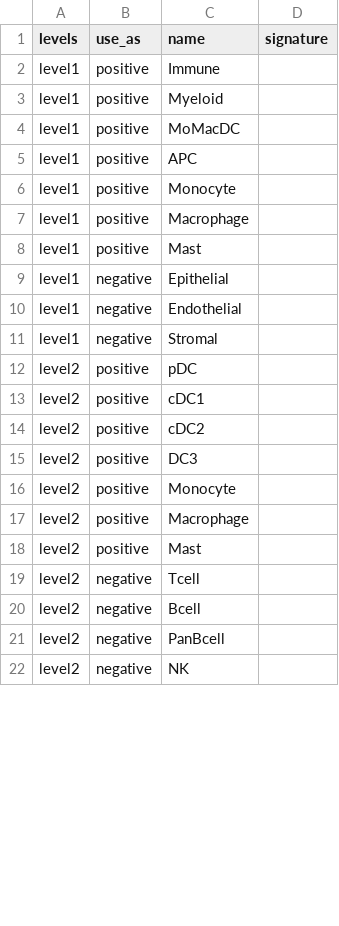
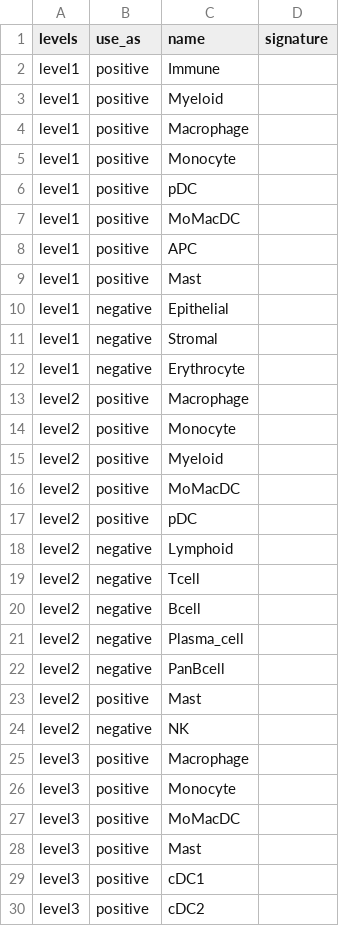
Before and after one commit to carmonalab/scGate_models, a TSV file: human/generic/MoMacDCMast_scGate_Model.tsv, drawn as a sheet; only a part is shown; the diff covers the shown part only.

Commit message:
Update DC models

```diff
--- a/human/generic/MoMacDCMast_scGate_Model.tsv
+++ b/human/generic/MoMacDCMast_scGate_Model.tsv
@@ -3,20 +3,28 @@ level1	positive	Immune
 level1	positive	Myeloid	
+level1	positive	Macrophage	
+level1	positive	Monocyte	
+level1	positive	pDC	
 level1	positive	MoMacDC	
 level1	positive	APC	
-level1	positive	Monocyte	
-level1	positive	Macrophage	
 level1	positive	Mast	
 level1	negative	Epithelial	
-level1	negative	Endothelial	
 level1	negative	Stromal	
+level1	negative	Erythrocyte	
+level2	positive	Macrophage	
+level2	positive	Monocyte	
+level2	positive	Myeloid	
+level2	positive	MoMacDC	
 level2	positive	pDC	
-level2	positive	cDC1	
-level2	positive	cDC2	
-level2	positive	DC3	
-level2	positive	Monocyte	
-level2	positive	Macrophage	
-level2	positive	Mast	
+level2	negative	Lymphoid	
 level2	negative	Tcell	
 level2	negative	Bcell	
+level2	negative	Plasma_cell	
 level2	negative	PanBcell	
+level2	positive	Mast	
 level2	negative	NK	
+level3	positive	Macrophage	
+level3	positive	Monocyte	
+level3	positive	MoMacDC	
+level3	positive	Mast	
+level3	positive	cDC1	
+level3	positive	cDC2	
```
Also changed, not shown: 3 added rows and 1 edited cell elsewhere in this file, human/TME_HiRes/master_table.tsv, human/TME_HiRes/panDC_scGate_Model.tsv, 8 other files.
